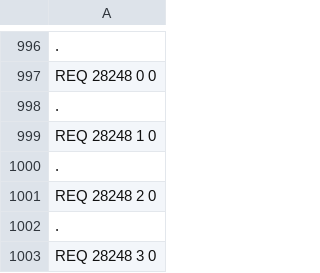
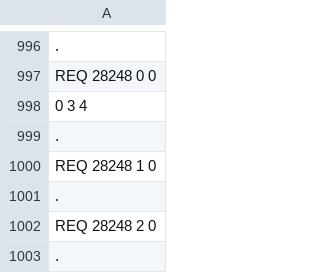
Before and after one commit to Defragged-Zebra/Ericsson2020, a CSV file: testfiles/round2/server1.csv, drawn as a sheet; only a part is shown, gaps mark what is left out; the shorter side is filled out with more unchanged rows; the diff names each change by its address in the sheet, - before the commit and + after, or states it on an @@ line.

Commit message:
ai round 0 works

```diff
--- a/testfiles/round2/server1.csv
+++ b/testfiles/round2/server1.csv
+row 998: 0 3 4
```
Also changed, not shown: 9 other files.
